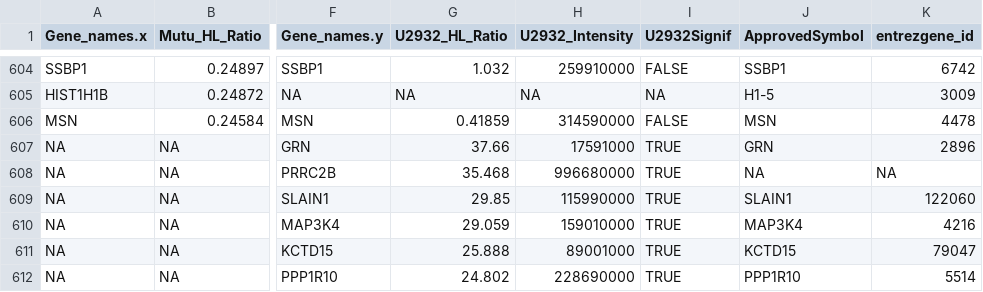
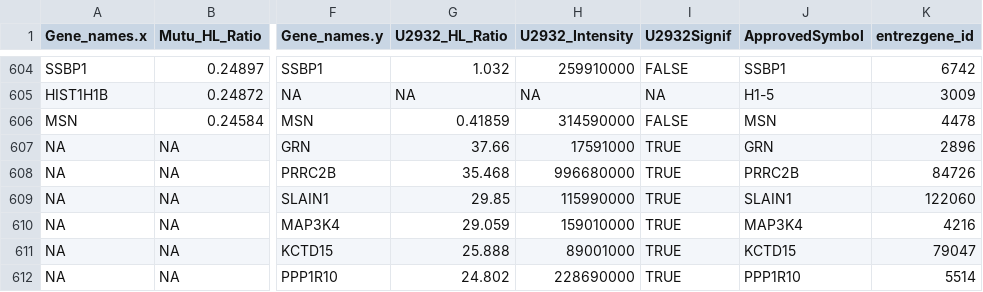
Before and after one commit to ashakru/lymphDDX3X, a CSV file: 02_coIP/results/combined_results_raw.csv, drawn as a sheet; only a part is shown, gaps mark what is left out; the diff names each change by its address in the sheet, - before the commit and + after, or states it on an @@ line.

```diff
--- a/02_coIP/results/combined_results_raw.csv
+++ b/02_coIP/results/combined_results_raw.csv
-J608 (ApprovedSymbol): NA
+J608 (ApprovedSymbol): PRRC2B
-K608 (entrezgene_id): NA
+K608 (entrezgene_id): 84726
```
Also changed, not shown: 02_coIP/results/GOanalysis_full.csv, 8 other files.
